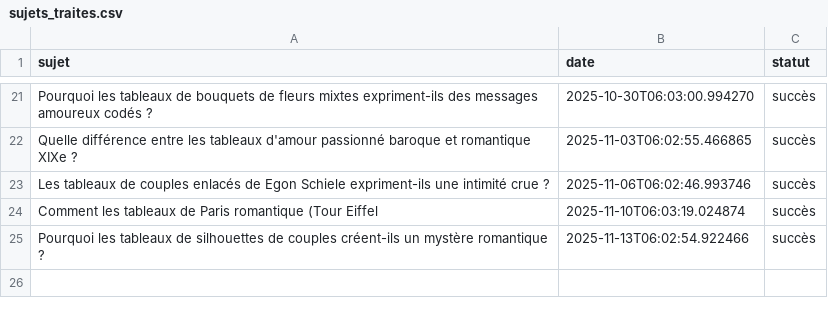
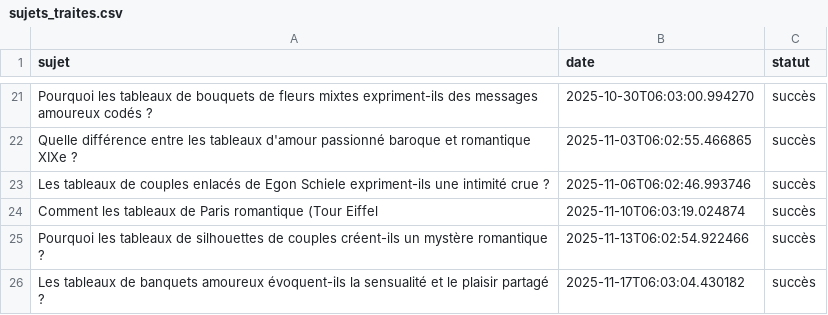
Before and after one commit to Metalosmose21/Saint-valentin-2, a CSV file: sujets_traites.csv, drawn as a sheet; only a part is shown, gaps mark what is left out; the diff names each change by its address in the sheet, - before the commit and + after, or states it on an @@ line.

```diff
--- a/sujets_traites.csv
+++ b/sujets_traites.csv
+row 26: Les tableaux de banquets amoureux évoquent-ils la sensualité et le plaisir partagé ? | 2025-11-17T06:03:04.430182 | succès
```
Also changed, not shown: sujets.csv.
